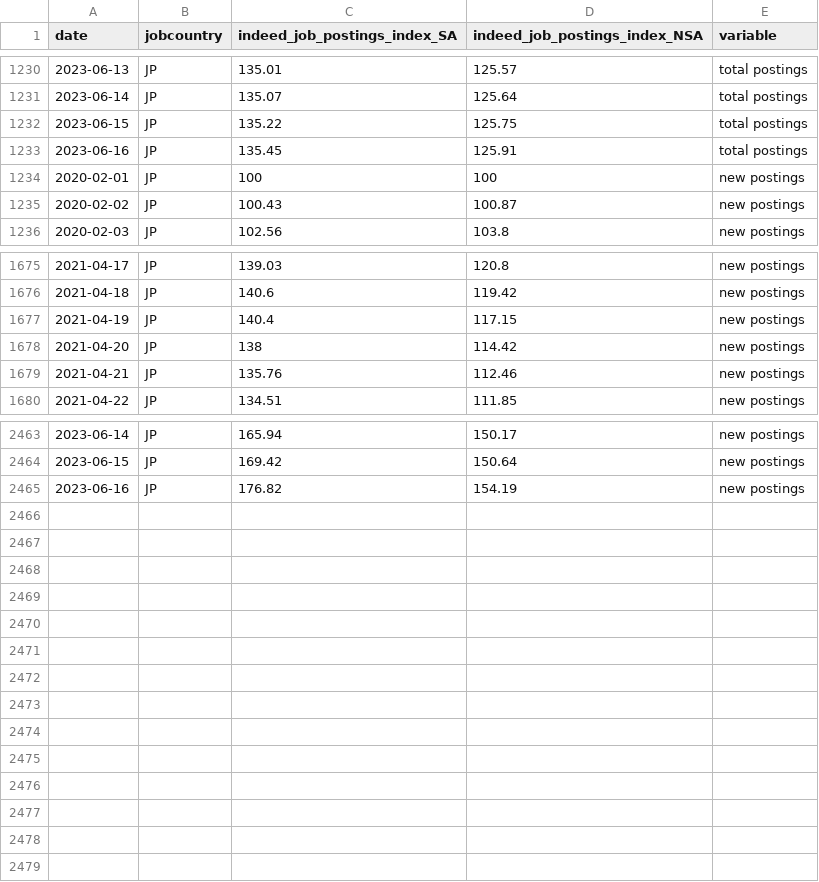
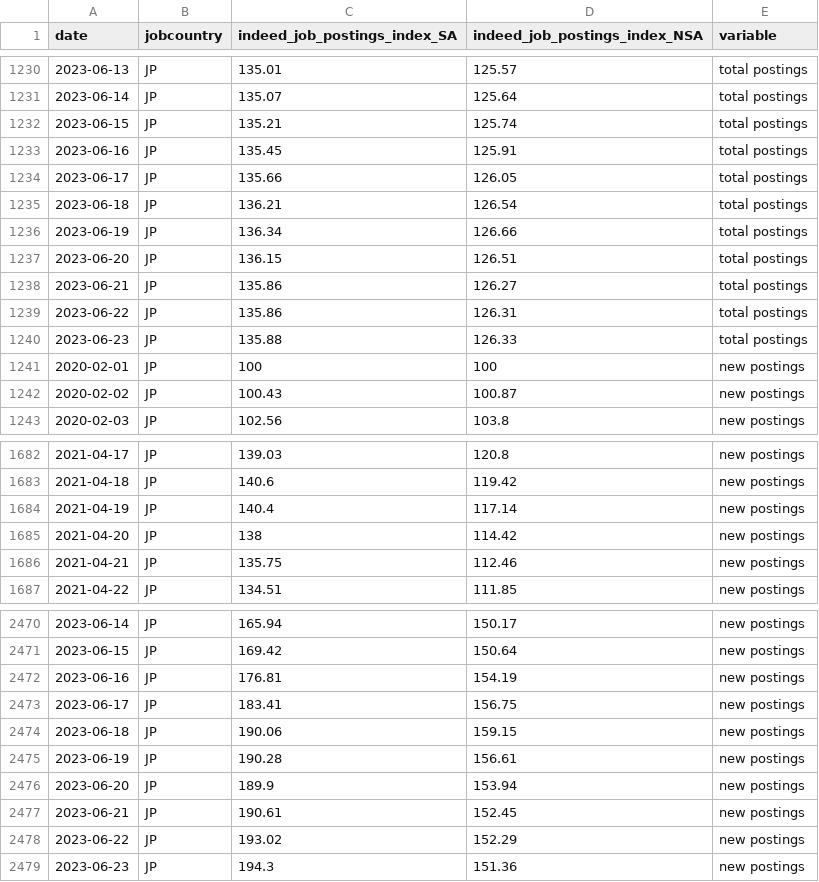
Before and after one commit to hiring-lab/job_postings_tracker, a CSV file: JP/aggregate_job_postings_JP.csv, drawn as a sheet; only a part is shown, gaps mark what is left out; the diff covers the shown part only.

```diff
--- a/JP/aggregate_job_postings_JP.csv
+++ b/JP/aggregate_job_postings_JP.csv
@@ -1231,4 +1231,11 @@ date,jobcountry,indeed_job_postings_index_SA,indeed_job_postings_index_NSA,varia
 2023-06-14,JP,135.07,125.64,total postings
-2023-06-15,JP,135.22,125.75,total postings
+2023-06-15,JP,135.21,125.74,total postings
 2023-06-16,JP,135.45,125.91,total postings
+2023-06-17,JP,135.66,126.05,total postings
+2023-06-18,JP,136.21,126.54,total postings
+2023-06-19,JP,136.34,126.66,total postings
+2023-06-20,JP,136.15,126.51,total postings
+2023-06-21,JP,135.86,126.27,total postings
+2023-06-22,JP,135.86,126.31,total postings
+2023-06-23,JP,135.88,126.33,total postings
 2020-02-01,JP,100,100,new postings
@@ -1676,5 +1683,5 @@ date,jobcountry,indeed_job_postings_index_SA,indeed_job_postings_index_NSA,varia
 2021-04-18,JP,140.6,119.42,new postings
-2021-04-19,JP,140.4,117.15,new postings
+2021-04-19,JP,140.4,117.14,new postings
 2021-04-20,JP,138,114.42,new postings
-2021-04-21,JP,135.76,112.46,new postings
+2021-04-21,JP,135.75,112.46,new postings
 2021-04-22,JP,134.51,111.85,new postings
@@ -2464,2 +2471,9 @@ date,jobcountry,indeed_job_postings_index_SA,indeed_job_postings_index_NSA,varia
 2023-06-15,JP,169.42,150.64,new postings
-2023-06-16,JP,176.82,154.19,new postings
+2023-06-16,JP,176.81,154.19,new postings
+2023-06-17,JP,183.41,156.75,new postings
+2023-06-18,JP,190.06,159.15,new postings
+2023-06-19,JP,190.28,156.61,new postings
+2023-06-20,JP,189.9,153.94,new postings
+2023-06-21,JP,190.61,152.45,new postings
+2023-06-22,JP,193.02,152.29,new postings
+2023-06-23,JP,194.3,151.36,new postings
```
Also changed, not shown: 36 edited cells elsewhere in this file, CA/aggregate_job_postings_CA.csv, DE/aggregate_job_postings_DE.csv, 17 other files.
